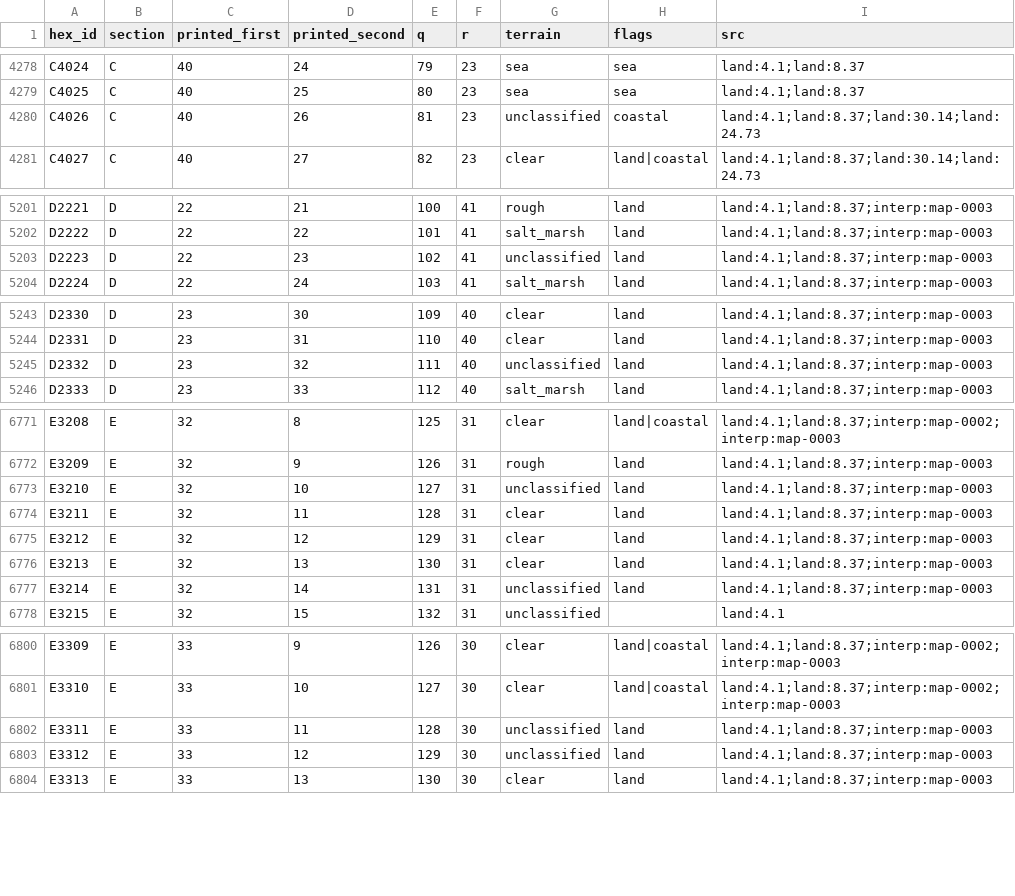
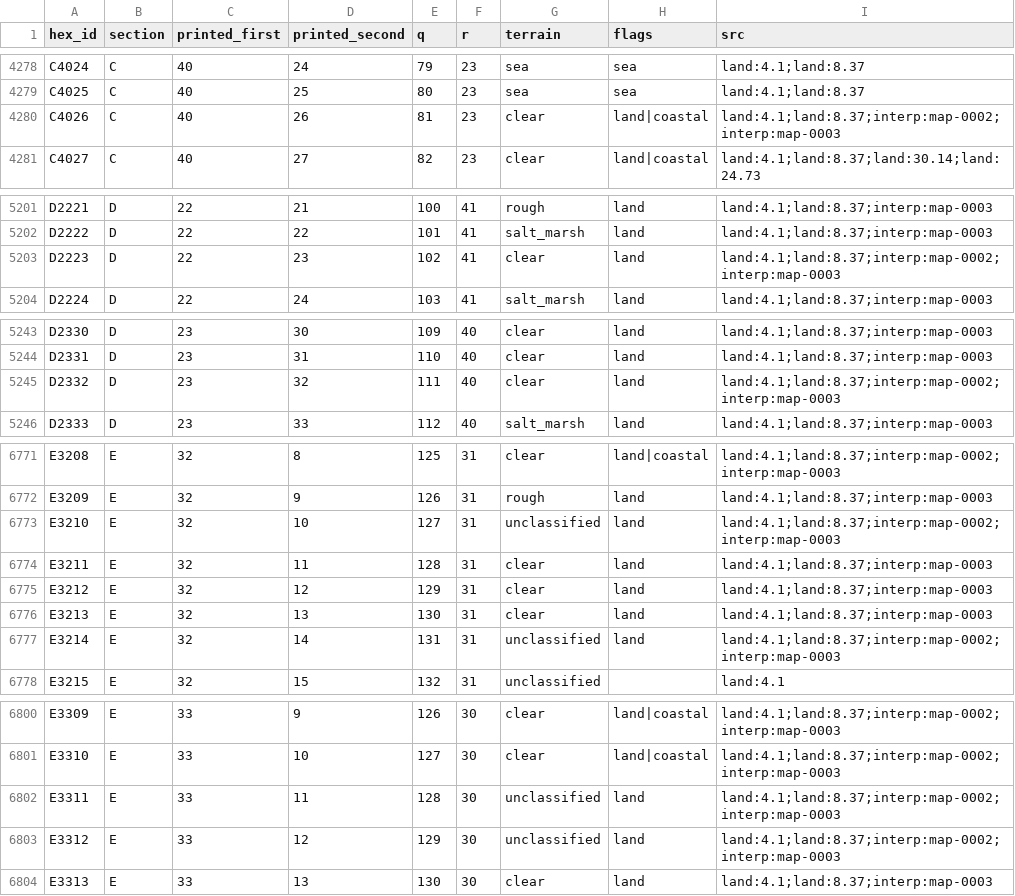
Before and after one commit to Maurdekye/neo-sandtable, a CSV file: data/map/hexes.csv, drawn as a sheet; only a part is shown, gaps mark what is left out; the diff covers the shown part only.

Commit message:
map: reinspect thirty-three Graziani terrain gaps

```diff
--- a/data/map/hexes.csv
+++ b/data/map/hexes.csv
@@ -4279,3 +4279,3 @@ C4024,C,40,24,79,23,sea,sea,land:4.1;land:8.37
 C4025,C,40,25,80,23,sea,sea,land:4.1;land:8.37
-C4026,C,40,26,81,23,unclassified,coastal,land:4.1;land:8.37;land:30.14;land:24.73
+C4026,C,40,26,81,23,clear,land|coastal,land:4.1;land:8.37;interp:map-0002;interp:map-0003
 C4027,C,40,27,82,23,clear,land|coastal,land:4.1;land:8.37;land:30.14;land:24.73
@@ -5202,3 +5202,3 @@ D2221,D,22,21,100,41,rough,land,land:4.1;land:8.37;interp:map-0003
 D2222,D,22,22,101,41,salt_marsh,land,land:4.1;land:8.37;interp:map-0003
-D2223,D,22,23,102,41,unclassified,land,land:4.1;land:8.37;interp:map-0003
+D2223,D,22,23,102,41,clear,land,land:4.1;land:8.37;interp:map-0002;interp:map-0003
 D2224,D,22,24,103,41,salt_marsh,land,land:4.1;land:8.37;interp:map-0003
@@ -5244,3 +5244,3 @@ D2330,D,23,30,109,40,clear,land,land:4.1;land:8.37;interp:map-0003
 D2331,D,23,31,110,40,clear,land,land:4.1;land:8.37;interp:map-0003
-D2332,D,23,32,111,40,unclassified,land,land:4.1;land:8.37;interp:map-0003
+D2332,D,23,32,111,40,clear,land,land:4.1;land:8.37;interp:map-0002;interp:map-0003
 D2333,D,23,33,112,40,salt_marsh,land,land:4.1;land:8.37;interp:map-0003
@@ -6772,3 +6772,3 @@ E3208,E,32,8,125,31,clear,land|coastal,land:4.1;land:8.37;interp:map-0002;interp
 E3209,E,32,9,126,31,rough,land,land:4.1;land:8.37;interp:map-0003
-E3210,E,32,10,127,31,unclassified,land,land:4.1;land:8.37;interp:map-0003
+E3210,E,32,10,127,31,unclassified,land,land:4.1;land:8.37;interp:map-0002;interp:map-0003
 E3211,E,32,11,128,31,clear,land,land:4.1;land:8.37;interp:map-0003
@@ -6776,3 +6776,3 @@ E3212,E,32,12,129,31,clear,land,land:4.1;land:8.37;interp:map-0003
 E3213,E,32,13,130,31,clear,land,land:4.1;land:8.37;interp:map-0003
-E3214,E,32,14,131,31,unclassified,land,land:4.1;land:8.37;interp:map-0003
+E3214,E,32,14,131,31,unclassified,land,land:4.1;land:8.37;interp:map-0002;interp:map-0003
 E3215,E,32,15,132,31,unclassified,,land:4.1
@@ -6801,4 +6801,4 @@ E3309,E,33,9,126,30,clear,land|coastal,land:4.1;land:8.37;interp:map-0002;interp
 E3310,E,33,10,127,30,clear,land|coastal,land:4.1;land:8.37;interp:map-0002;interp:map-0003
-E3311,E,33,11,128,30,unclassified,land,land:4.1;land:8.37;interp:map-0003
-E3312,E,33,12,129,30,unclassified,land,land:4.1;land:8.37;interp:map-0003
+E3311,E,33,11,128,30,unclassified,land,land:4.1;land:8.37;interp:map-0002;interp:map-0003
+E3312,E,33,12,129,30,unclassified,land,land:4.1;land:8.37;interp:map-0002;interp:map-0003
 E3313,E,33,13,130,30,clear,land,land:4.1;land:8.37;interp:map-0003
```
Also changed, not shown: 20 edited cells elsewhere in this file, 24 other files.
